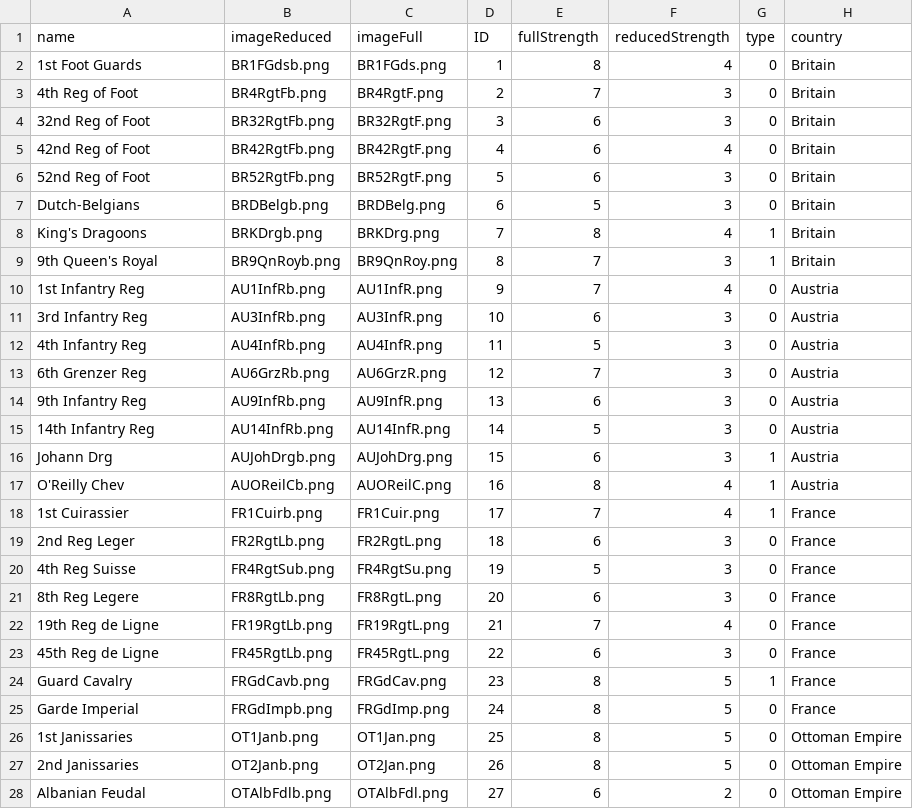
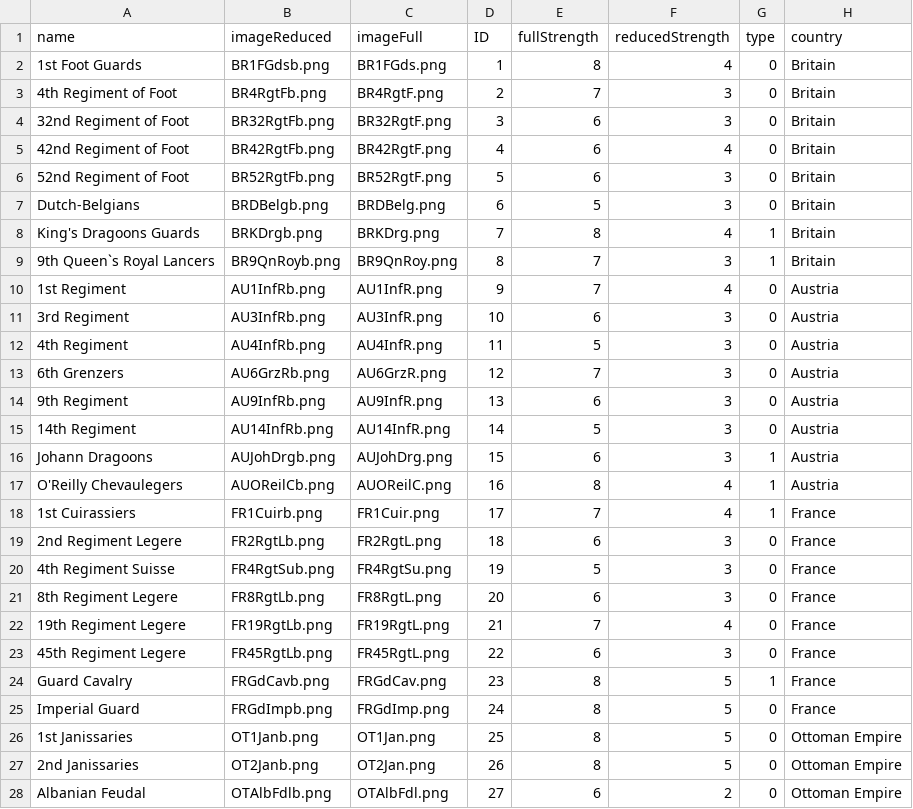
Before and after one commit to zimoch84/Manoeuvre, a CSV file: resources/units/units.csv, drawn as a sheet; only a part is shown.

Commit message:
implement Combat phase fix units.csv moved cardfactory to game context

```diff
--- a/resources/units/units.csv
+++ b/resources/units/units.csv
@@ -2,25 +2,25 @@ name;imageReduced;imageFull;ID;fullStrength;reducedStrength;type;country
 1st Foot Guards;BR1FGdsb.png;BR1FGds.png;1;8;4;0;Britain
-4th Reg of Foot;BR4RgtFb.png;BR4RgtF.png;2;7;3;0;Britain
-32nd Reg of Foot;BR32RgtFb.png;BR32RgtF.png;3;6;3;0;Britain
-42nd Reg of Foot;BR42RgtFb.png;BR42RgtF.png;4;6;4;0;Britain
-52nd Reg of Foot;BR52RgtFb.png;BR52RgtF.png;5;6;3;0;Britain
+4th Regiment of Foot;BR4RgtFb.png;BR4RgtF.png;2;7;3;0;Britain
+32nd Regiment of Foot;BR32RgtFb.png;BR32RgtF.png;3;6;3;0;Britain
+42nd Regiment of Foot;BR42RgtFb.png;BR42RgtF.png;4;6;4;0;Britain
+52nd Regiment of Foot;BR52RgtFb.png;BR52RgtF.png;5;6;3;0;Britain
 Dutch-Belgians;BRDBelgb.png;BRDBelg.png;6;5;3;0;Britain
-King's Dragoons;BRKDrgb.png;BRKDrg.png;7;8;4;1;Britain
-9th Queen's Royal;BR9QnRoyb.png;BR9QnRoy.png;8;7;3;1;Britain
-1st Infantry Reg;AU1InfRb.png;AU1InfR.png;9;7;4;0;Austria
-3rd Infantry Reg;AU3InfRb.png;AU3InfR.png;10;6;3;0;Austria
-4th Infantry Reg;AU4InfRb.png;AU4InfR.png;11;5;3;0;Austria
-6th Grenzer Reg;AU6GrzRb.png;AU6GrzR.png;12;7;3;0;Austria
-9th  Infantry Reg;AU9InfRb.png;AU9InfR.png;13;6;3;0;Austria
-14th Infantry Reg;AU14InfRb.png;AU14InfR.png;14;5;3;0;Austria
-Johann Drg;AUJohDrgb.png;AUJohDrg.png;15;6;3;1;Austria
-O'Reilly Chev;AUOReilCb.png;AUOReilC.png;16;8;4;1;Austria
-1st Cuirassier;FR1Cuirb.png;FR1Cuir.png;17;7;4;1;France
-2nd Reg Leger;FR2RgtLb.png;FR2RgtL.png;18;6;3;0;France
-4th Reg Suisse;FR4RgtSub.png;FR4RgtSu.png;19;5;3;0;France
-8th Reg Legere;FR8RgtLb.png;FR8RgtL.png;20;6;3;0;France
-19th Reg de Ligne;FR19RgtLb.png;FR19RgtL.png;21;7;4;0;France
-45th Reg de Ligne;FR45RgtLb.png;FR45RgtL.png;22;6;3;0;France
+King's Dragoons Guards;BRKDrgb.png;BRKDrg.png;7;8;4;1;Britain
+9th Queen`s Royal Lancers;BR9QnRoyb.png;BR9QnRoy.png;8;7;3;1;Britain
+1st  Regiment;AU1InfRb.png;AU1InfR.png;9;7;4;0;Austria
+3rd  Regiment;AU3InfRb.png;AU3InfR.png;10;6;3;0;Austria
+4th  Regiment;AU4InfRb.png;AU4InfR.png;11;5;3;0;Austria
+6th Grenzers;AU6GrzRb.png;AU6GrzR.png;12;7;3;0;Austria
+9th Regiment;AU9InfRb.png;AU9InfR.png;13;6;3;0;Austria
+14th Regiment;AU14InfRb.png;AU14InfR.png;14;5;3;0;Austria
+Johann Dragoons;AUJohDrgb.png;AUJohDrg.png;15;6;3;1;Austria
+O'Reilly Chevaulegers;AUOReilCb.png;AUOReilC.png;16;8;4;1;Austria
+1st Cuirassiers;FR1Cuirb.png;FR1Cuir.png;17;7;4;1;France
+2nd Regiment Legere;FR2RgtLb.png;FR2RgtL.png;18;6;3;0;France
+4th Regiment Suisse;FR4RgtSub.png;FR4RgtSu.png;19;5;3;0;France
+8th Regiment Legere;FR8RgtLb.png;FR8RgtL.png;20;6;3;0;France
+19th Regiment Legere;FR19RgtLb.png;FR19RgtL.png;21;7;4;0;France
+45th Regiment Legere;FR45RgtLb.png;FR45RgtL.png;22;6;3;0;France
 Guard Cavalry;FRGdCavb.png;FRGdCav.png;23;8;5;1;France
-Garde Imperial;FRGdImpb.png;FRGdImp.png;24;8;5;0;France
+Imperial Guard;FRGdImpb.png;FRGdImp.png;24;8;5;0;France
 1st Janissaries;OT1Janb.png;OT1Jan.png;25;8;5;0;Ottoman Empire
```
Also changed, not shown: 7 other files.
